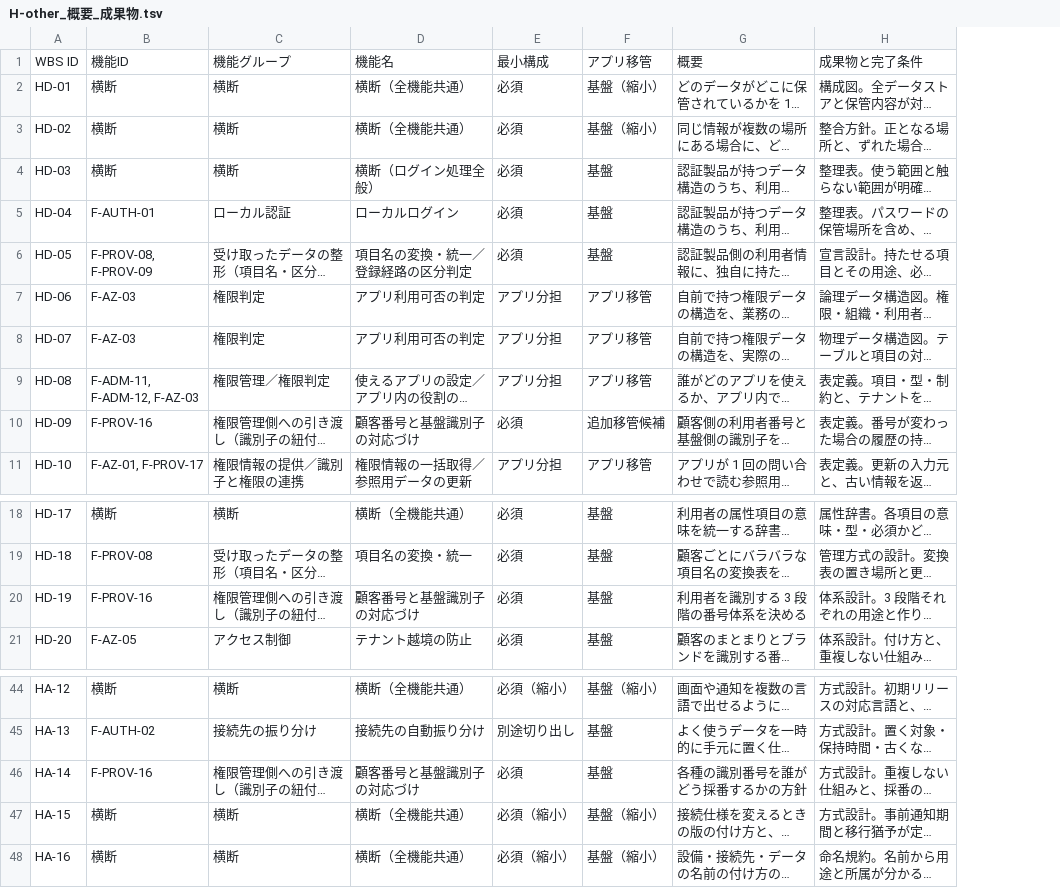
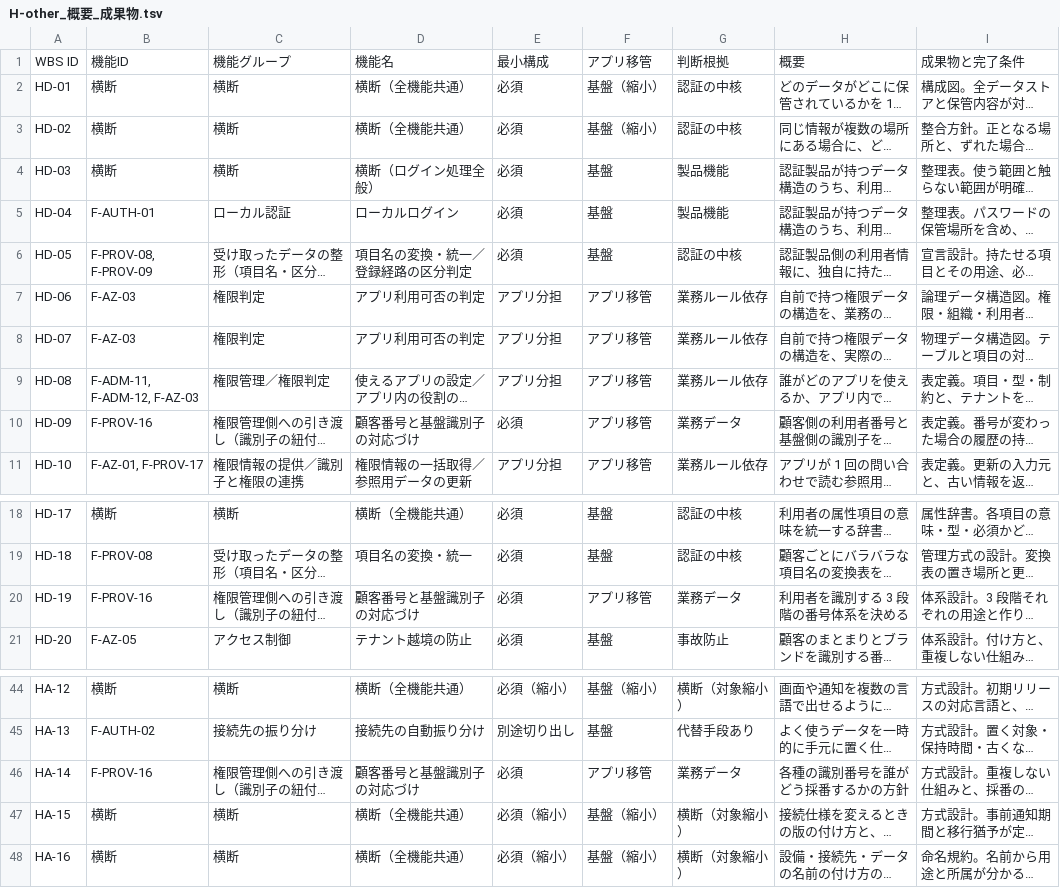
Before and after one commit to suepie/aws-atuh-poc, a TSV file: doc/basic-design/research/wbs-text/H-other_概要_成果物.tsv, drawn as a sheet; only a part is shown, gaps mark what is left out; long unchanged cells end in …; the diff names each change by its address in the sheet, - before the commit and + after, or states it on an @@ line.

Commit message:
判定基準を「業務依存はアプリへ」に是正+「判断根拠」列16分類を新設(全405行)
ユーザー指示「データ移管は★難易度や業務による処理はアプリに寄せたい★という意図」を反映:
- ★顧客番号と基盤識別子の対応づけ★(データ+処理) 追加移管候補→アプリ移管。
  ★中身が業務データ(顧客ごとの社員番号体系)で基盤が持つ必然性がない★
- ★同意の記録★ 追加移管候補→アプリ移管。何に同意させるかは業務
  ※アプリ複数時の不整合リスクは残るため★判断根拠列に「業務データ」と明示して
    後から論点に戻れるように★した
H-D 38.5→34.5、①682→677.5、総計2,112→2,107。

★「判断根拠」列を新設(16分類・自由記述でなく分類語で絞り込み可)★:
移せる側: 業務ルール依存18 / 業務データ5 / 画面のみ32 / 権限移管に伴い不要4 /
  代替手段あり25 / 後から追加可能34
移せない側: 認証の中核112 / ★事故防止38★ / 製品機能21 / ★改ざん防止3★ /
  基盤の内部機構3 / 法令・契約10 / 運用に必須15
機能に紐づかない: 横断(対象縮小)45 / 構成の前提32 / 他組織との調整8

★この列で分かること★:
- 「業務ルール依存」+「業務データ」23行 = アプリに寄せる根拠が最も強い行
- ★「事故防止」+「改ざん防止」+「基盤の内部機構」44行 = 移してはいけない行★
- 「画面のみ」32行 = APIは残るので削減効果が限定的な行
- ★「横断(対象縮小)」+「構成の前提」+「他組織との調整」85行 = 何を削っても残る行
  (-11%で頭打ちになる正体)★

途中、fallbackで「認証の中核」が207行に膨らむ誤りを検出し、横断行241行を
クラスタ別の適切な根拠へ再割当。

```diff
--- a/doc/basic-design/research/wbs-text/H-other_概要_成果物.tsv
+++ b/doc/basic-design/research/wbs-text/H-other_概要_成果物.tsv
+column G, rows 1-11: 判断根拠 | 認証の中核 | 認証の中核 | 製品機能 | 製品機能 | 認証の中核 | 業務ルール依存 | 業務ルール依存 | 業務ルール依存 | 業務データ | 業務ルール依存; rows 18-21: 認証の中核 | 認証の中核 | 業務データ | 事故防止; rows 44-48: 横断（対象縮小） | 代替手段あり | 業務データ | 横断（対象縮小） | 横断（対象縮小）
-F10: 追加移管候補
+F10: アプリ移管
-F20: 基盤
+F20: アプリ移管
-F46: 基盤
+F46: アプリ移管
```
Also changed, not shown: doc/basic-design/research/wbs-text/AG_概要_成果物.tsv, doc/basic-design/research/wbs-text/HB-F_概要_成果物.tsv, 4 other files.
